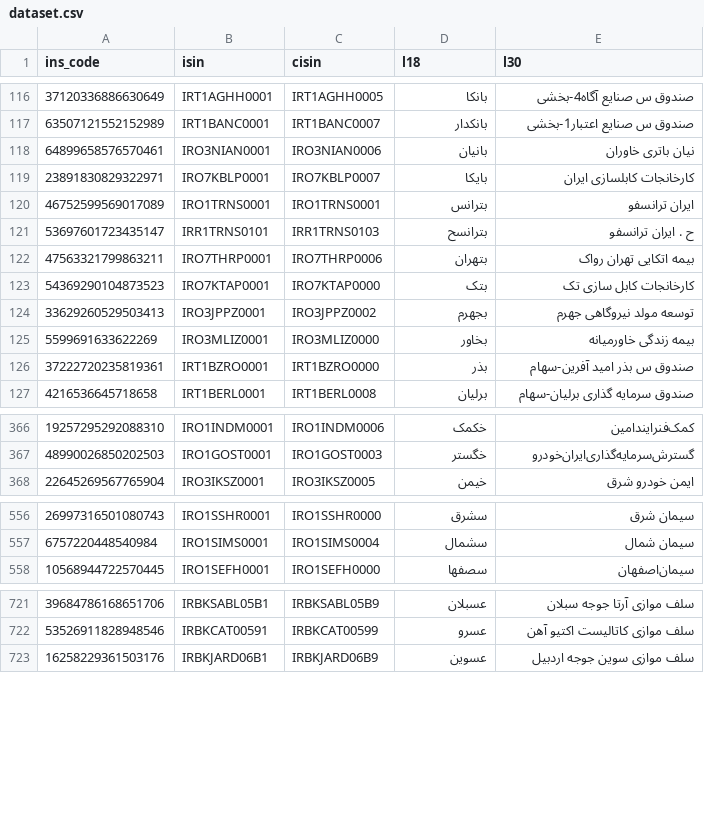
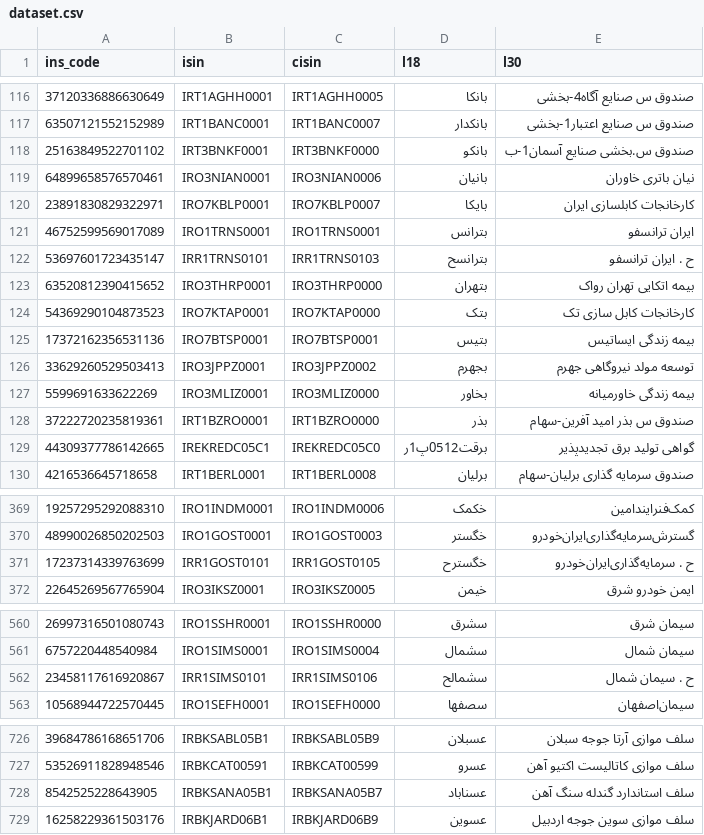
Before and after one commit to 5j9/tsetmc, a CSV file: tsetmc/dataset/dataset.csv, drawn as a sheet; only a part is shown, gaps mark what is left out; the diff covers the shown part only.

Commit message:
update dataset

```diff
--- a/tsetmc/dataset/dataset.csv
+++ b/tsetmc/dataset/dataset.csv
@@ -117,2 +117,3 @@
 63507121552152989,IRT1BANC0001,IRT1BANC0007,بانکدار,صندوق س صنایع اعتبار1-بخشی
+25163849522701102,IRT3BNKF0001,IRT3BNKF0000,بانکو,صندوق س.بخشی صنایع آسمان1-ب
 64899658576570461,IRO3NIAN0001,IRO3NIAN0006,بانیان,نیان باتری خاوران
@@ -121,4 +122,5 @@
 53697601723435147,IRR1TRNS0101,IRR1TRNS0103,بترانسح,ح . ایران‌ ترانسفو
-47563321799863211,IRO7THRP0001,IRO7THRP0006,بتهران,بیمه اتکایی تهران رواک
+63520812390415652,IRO3THRP0001,IRO3THRP0000,بتهران,بیمه اتکایی تهران رواک
 54369290104873523,IRO7KTAP0001,IRO7KTAP0000,بتک,کارخانجات کابل سازی‌ تک‌
+17372162356531136,IRO7BTSP0001,IRO7BTSP0001,بتیس,بیمه زندگی ایساتیس
 33629260529503413,IRO3JPPZ0001,IRO3JPPZ0002,بجهرم,توسعه مولد نیروگاهی جهرم
@@ -126,2 +128,3 @@
 37222720235819361,IRT1BZRO0001,IRT1BZRO0000,بذر,صندوق س بذر امید آفرین-سهام
+44309377786142665,IREKREDC05C1,IREKREDC05C0,برقت0512پ1ر,گواهی تولید برق تجدیدپذیر
 4216536645718658,IRT1BERL0001,IRT1BERL0008,برلیان,صندوق سرمایه گذاری برلیان-سهام
@@ -367,2 +370,3 @@
 48990026850202503,IRO1GOST0001,IRO1GOST0003,خگستر,گسترش‌سرمایه‌گذاری‌ایران‌خودرو
+17237314339763699,IRR1GOST0101,IRR1GOST0105,خگسترح,ح . سرمایه‌گذاری‌ایران‌خودرو
 22645269567765904,IRO3IKSZ0001,IRO3IKSZ0005,خیمن,ایمن خودرو شرق
@@ -557,2 +561,3 @@
 6757220448540984,IRO1SIMS0001,IRO1SIMS0004,سشمال,سیمان‌ شمال‌
+23458117616920867,IRR1SIMS0101,IRR1SIMS0106,سشمالح,ح . سیمان‌ شمال‌
 10568944722570445,IRO1SEFH0001,IRO1SEFH0000,سصفها,سیمان‌اصفهان‌
@@ -722,2 +727,3 @@
 53526911828948546,IRBKCAT00591,IRBKCAT00599,عسرو,سلف موازی کاتالیست اکتیو آهن
+8542525228643905,IRBKSANA05B1,IRBKSANA05B7,عسناباد,سلف استاندارد گندله سنگ آهن
 16258229361503176,IRBKJARD06B1,IRBKJARD06B9,عسوین,سلف موازی سوین جوجه اردبیل
```
Also changed, not shown: 2 added rows and 6 edited cells elsewhere in this file, 1 other file.
